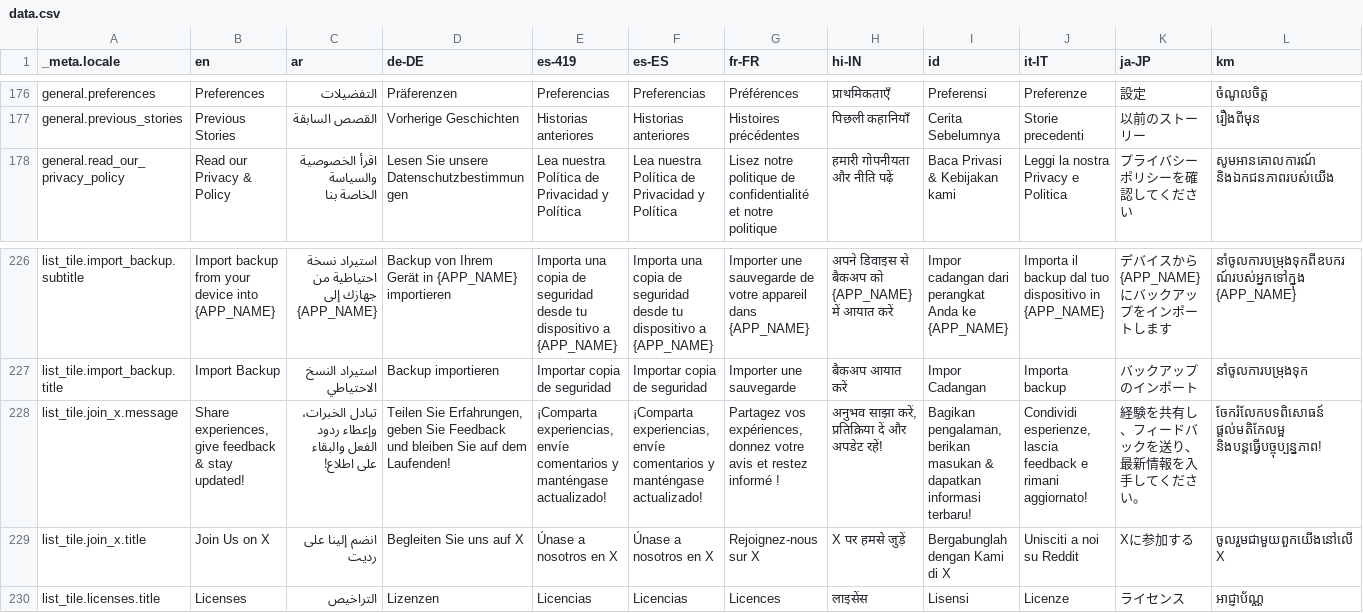
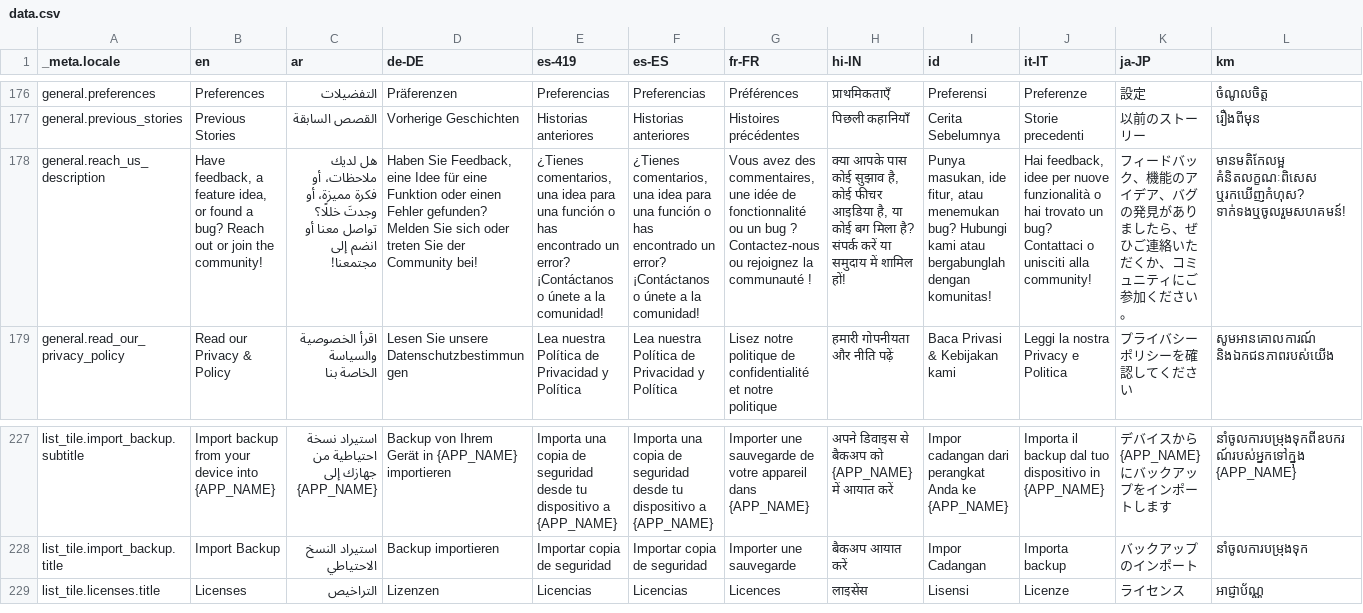
Before and after one commit to Cvishal2003/storypad, a CSV file: bin/localization/data.csv, drawn as a sheet; only a part is shown, gaps mark what is left out; removed rows and columns are numbered as before the commit, all else as after; rows hold the shown columns only; the diff names each change by its address in the sheet, - before the commit and + after, or states it on an @@ line.

Commit message:
Merge pull request #406 from theachoem/improve-communtity-page
Improve community page

```diff
--- a/bin/localization/data.csv
+++ b/bin/localization/data.csv
+row 178: general.reach_us_description | Have feedback, a feature idea, or found a bug? Reach out or join the community! | هل لديك ملاحظات، أو فكرة مميزة، أو وجدتَ خللًا؟ تواصل معنا أو انضم إلى مجتمعنا! | Haben Sie Feedback, eine Idee für eine Funktion oder einen Fehler gefunden? Melden Sie sich oder treten Sie der Community bei! | ¿Tienes comentarios, una idea para una función o has encontrado un error? ¡Contáctanos o únete a la comunidad! | ¿Tienes comentarios, una idea para una función o has encontrado un error? ¡Contáctanos o únete a la comunidad! | Vous avez des commentaires, une idée de fonctionnalité ou un bug ? Contactez-nous ou rejoignez la communauté ! | क्या आपके पास कोई सुझाव है, कोई फीचर आइडिया है, या कोई बग मिला है? संपर्क करें या समुदाय में शामिल हों! | Punya masukan, ide fitur, atau menemukan bug? Hubungi kami atau bergabunglah dengan komunitas! | Hai feedback, idee per nuove funzionalità o hai trovato un bug? Contattaci o unisciti alla community! | フィードバック、機能のアイデア、バグの発見がありましたら、ぜひご連絡いただくか、コミュニティにご参加ください。 | មានមតិកែលម្អ គំនិតលក្ខណៈពិសេស ឬរកឃើញកំហុស? ទាក់ទងឬចូលរួមសហគមន៍!
-row 228: list_tile.join_x.message | Share experiences, give feedback & stay updated! | تبادل الخبرات، وإعطاء ردود الفعل والبقاء على اطلاع! | Teilen Sie Erfahrungen, geben Sie Feedback und bleiben Sie auf dem Laufenden! | ¡Comparta experiencias, envíe comentarios y manténgase actualizado! | ¡Comparta experiencias, envíe comentarios y manténgase actualizado! | Partagez vos expériences, donnez votre avis et restez informé ! | अनुभव साझा करें, प्रतिक्रिया दें और अपडेट रहें! | Bagikan pengalaman, berikan masukan & dapatkan informasi terbaru! | Condividi esperienze, lascia feedback e rimani aggiornato! | 経験を共有し、フィードバックを送り、最新情報を入手してください。 | ចែករំលែកបទពិសោធន៍ ផ្តល់មតិកែលម្អ និងបន្តធ្វើបច្ចុប្បន្នភាព!
-row 229: list_tile.join_x.title | Join Us on X | انضم إلينا على رديت | Begleiten Sie uns auf X | Únase a nosotros en X | Únase a nosotros en X | Rejoignez-nous sur X | X पर हमसे जुड़ें | Bergabunglah dengan Kami di X | Unisciti a noi su Reddit | Xに参加する | ចូលរួមជាមួយពួកយើងនៅលើ X
```
Also changed, not shown: 32 other files.
